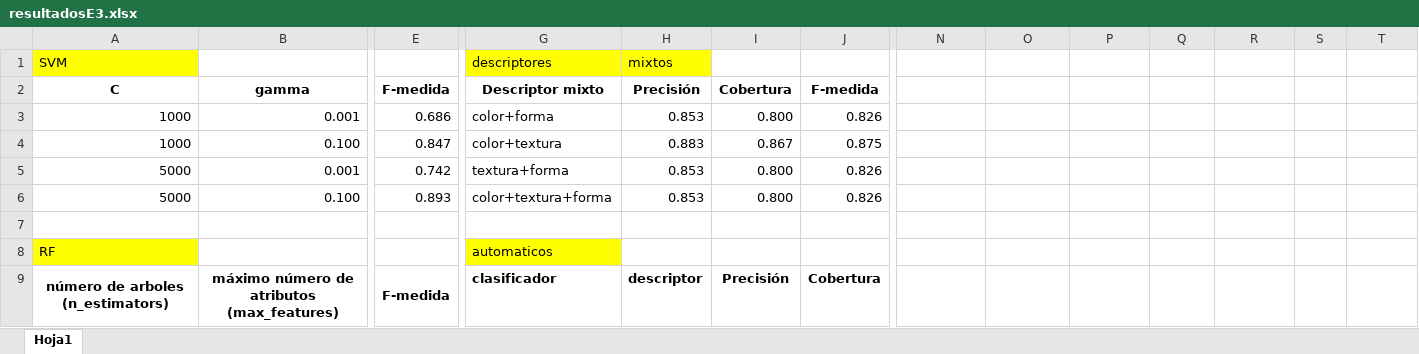
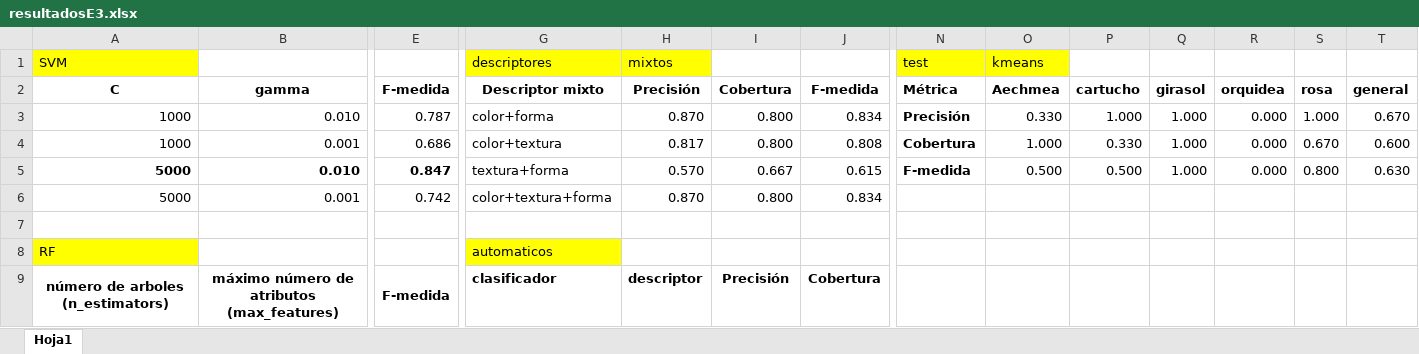
Before and after one commit to API2022-IBIO-G6/Entrega3A_Miniproyecto3, an Excel workbook: data_mp3/ResultadosInforme/resultadosE3.xlsx, sheet Hoja1, drawn as a sheet; only a part is shown, gaps mark what is left out; values as stored, in another font and other column widths than the file's, no borders; charts and pictures not drawn; removed rows and columns are numbered as before the commit, all else as after; rows hold the shown columns only; the diff covers the shown part only; the diff names each change by its address in the sheet, - before the commit and + after, or states it on an @@ line.

```diff
--- a/data_mp3/ResultadosInforme/resultadosE3.xlsx (sheet Hoja1)
+++ b/data_mp3/ResultadosInforme/resultadosE3.xlsx (sheet Hoja1)
-N1 (Métrica): (empty)
+N1 (Métrica): test
-N1:O1 fill: none
+N1:O1 fill: #FFFF00
-O1 (Aechmea): (empty)
+O1 (Aechmea): kmeans
-N2: (empty)
+N2: Métrica
-O2: (empty)
+O2: Aechmea
-P2: (empty)
+P2: cartucho
-Q2: (empty)
+Q2: girasol
-R2: (empty)
+R2: orquidea
-S2: (empty)
+S2: rosa
-T2: (empty)
+T2: general
+row 3: 1000 | 0.010 | 0.787 | color+forma | 0.870 | 0.800 | 0.834 | Precisión | 0.330 | 1.000 | 1.000 | 0.000 | 1.000 | 0.670
-G4 (Descriptor mixto): color+forma
+G4 (Descriptor mixto): color+textura
-H4 (Precisión): 0.853
+H4 (Precisión): 0.817
-J4 (F-medida): 0.826
+J4 (F-medida): 0.808
-N4 (Métrica): (empty)
+N4 (Métrica): Cobertura
-O4 (Aechmea): (empty)
+O4 (Aechmea): 1.000
-P4 (cartucho): (empty)
+P4 (cartucho): 0.330
-Q4 (girasol): (empty)
+Q4 (girasol): 1.000
-R4 (orquidea): (empty)
+R4 (orquidea): 0.000
-S4 (rosa): (empty)
+S4 (rosa): 0.670
-T4 (general): (empty)
+T4 (general): 0.600
-row 4: 1000 | 0.100 | 0.847 | color+textura | 0.883 | 0.867 | 0.875
+row 5: 5000 | 0.010 | 0.847 | textura+forma | 0.570 | 0.667 | 0.615 | F-medida | 0.500 | 0.500 | 1.000 | 0.000 | 0.800 | 0.630
-G6 (Descriptor mixto): textura+forma
+G6 (Descriptor mixto): color+textura+forma
-H6 (Precisión): 0.853
+H6 (Precisión): 0.870
-J6 (F-medida): 0.826
+J6 (F-medida): 0.834
-row 6: 5000 | 0.100 | 0.893 | color+textura+forma | 0.853 | 0.800 | 0.826
```
Also changed, not shown: 8 added rows, 14 edited cells and cell formats elsewhere in this sheet, charts or pictures, 14 other files.
